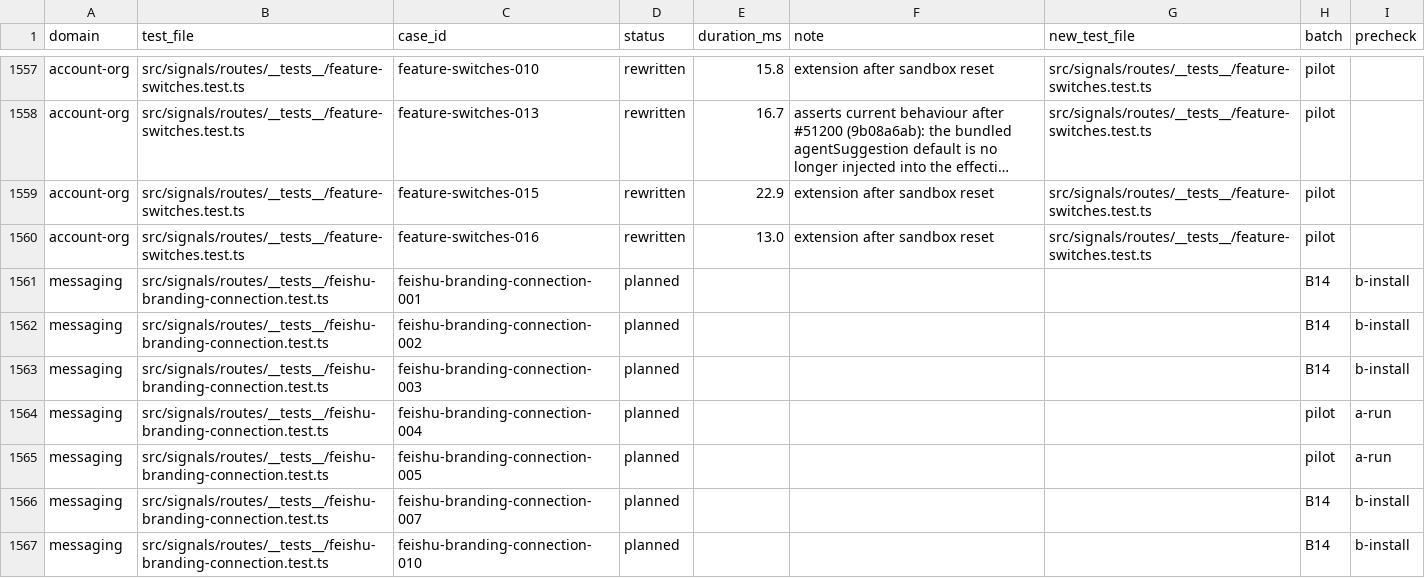
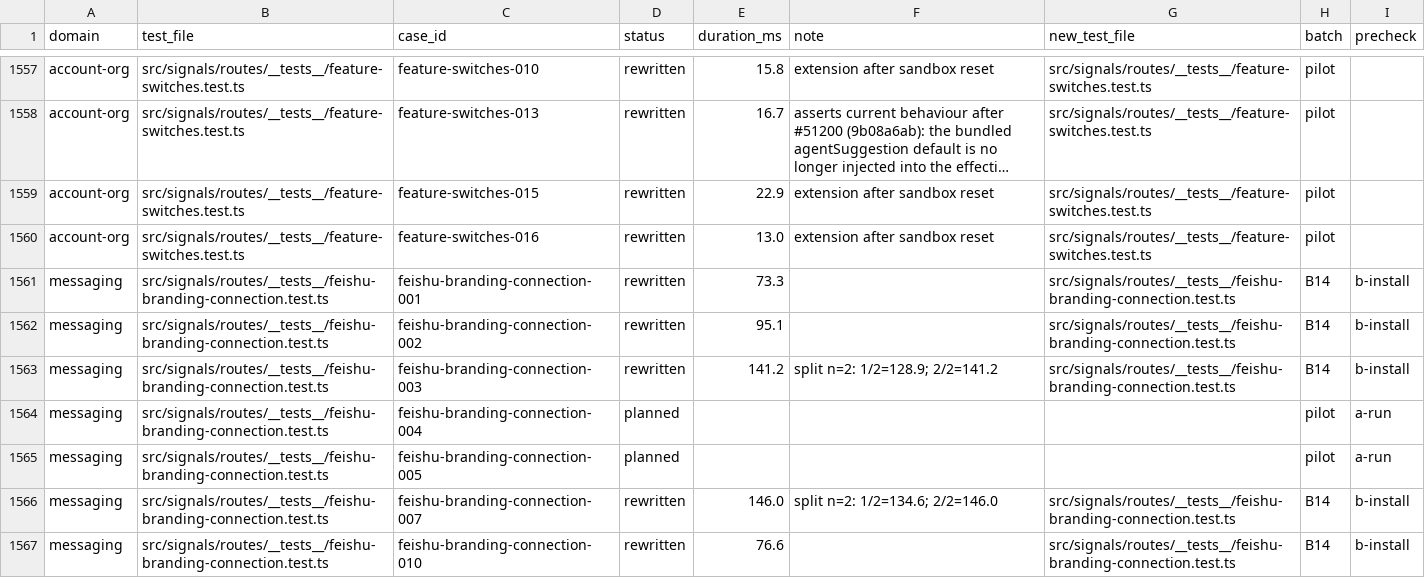
Before and after one commit to okou-ai/okou, a TSV file: turbo/apps/api/test-rebuild/rewrite.tsv, drawn as a sheet; only a part is shown, gaps mark what is left out; long unchanged cells end in …; the diff covers the shown part only.

```diff
--- a/turbo/apps/api/test-rebuild/rewrite.tsv
+++ b/turbo/apps/api/test-rebuild/rewrite.tsv
@@ -1560,8 +1560,8 @@ account-org	src/signals/routes/__tests__/feature-switches.test.ts	feature-switch
 account-org	src/signals/routes/__tests__/feature-switches.test.ts	feature-switches-016	rewritten	13.0	extension after sandbox reset	src/signals/routes/__tests__/feature-switches.test.ts	pilot	
-messaging	src/signals/routes/__tests__/feishu-branding-connection.test.ts	feishu-branding-connection-001	planned				B14	b-install
-messaging	src/signals/routes/__tests__/feishu-branding-connection.test.ts	feishu-branding-connection-002	planned				B14	b-install
-messaging	src/signals/routes/__tests__/feishu-branding-connection.test.ts	feishu-branding-connection-003	planned				B14	b-install
+messaging	src/signals/routes/__tests__/feishu-branding-connection.test.ts	feishu-branding-connection-001	rewritten	73.3		src/signals/routes/__tests__/feishu-branding-connection.test.ts	B14	b-install
+messaging	src/signals/routes/__tests__/feishu-branding-connection.test.ts	feishu-branding-connection-002	rewritten	95.1		src/signals/routes/__tests__/feishu-branding-connection.test.ts	B14	b-install
+messaging	src/signals/routes/__tests__/feishu-branding-connection.test.ts	feishu-branding-connection-003	rewritten	141.2	split n=2: 1/2=128.9; 2/2=141.2	src/signals/routes/__tests__/feishu-branding-connection.test.ts	B14	b-install
 messaging	src/signals/routes/__tests__/feishu-branding-connection.test.ts	feishu-branding-connection-004	planned				pilot	a-run
 messaging	src/signals/routes/__tests__/feishu-branding-connection.test.ts	feishu-branding-connection-005	planned				pilot	a-run
-messaging	src/signals/routes/__tests__/feishu-branding-connection.test.ts	feishu-branding-connection-007	planned				B14	b-install
-messaging	src/signals/routes/__tests__/feishu-branding-connection.test.ts	feishu-branding-connection-010	planned				B14	b-install
+messaging	src/signals/routes/__tests__/feishu-branding-connection.test.ts	feishu-branding-connection-007	rewritten	146.0	split n=2: 1/2=134.6; 2/2=146.0	src/signals/routes/__tests__/feishu-branding-connection.test.ts	B14	b-install
+messaging	src/signals/routes/__tests__/feishu-branding-connection.test.ts	feishu-branding-connection-010	rewritten	76.6		src/signals/routes/__tests__/feishu-branding-connection.test.ts	B14	b-install
```
Also changed, not shown: 14 edited cells elsewhere in this file, 1 other file.
